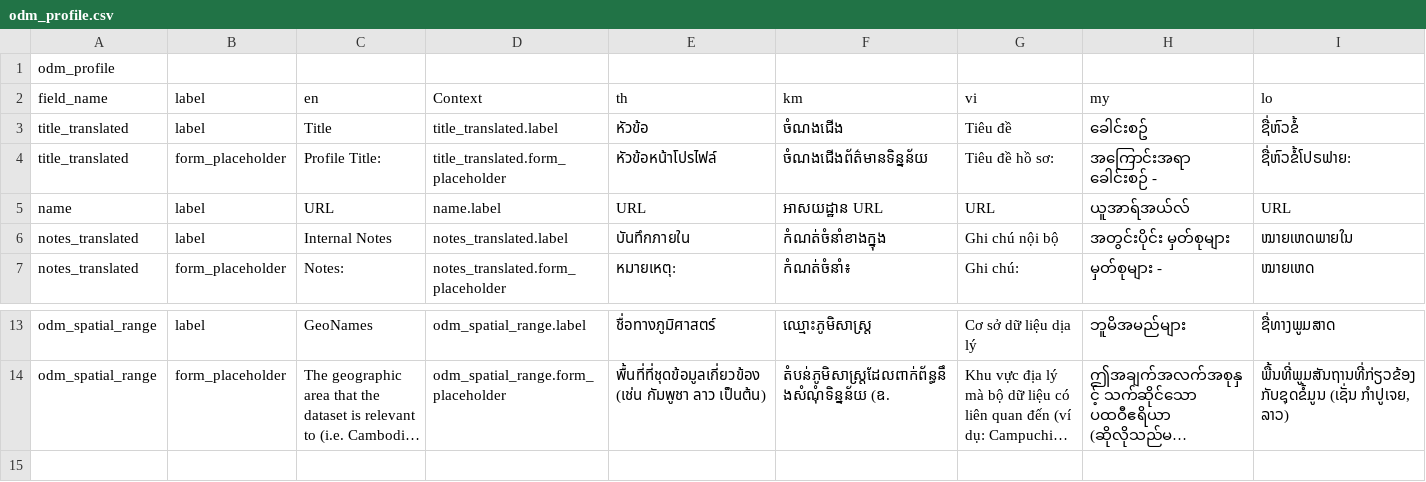
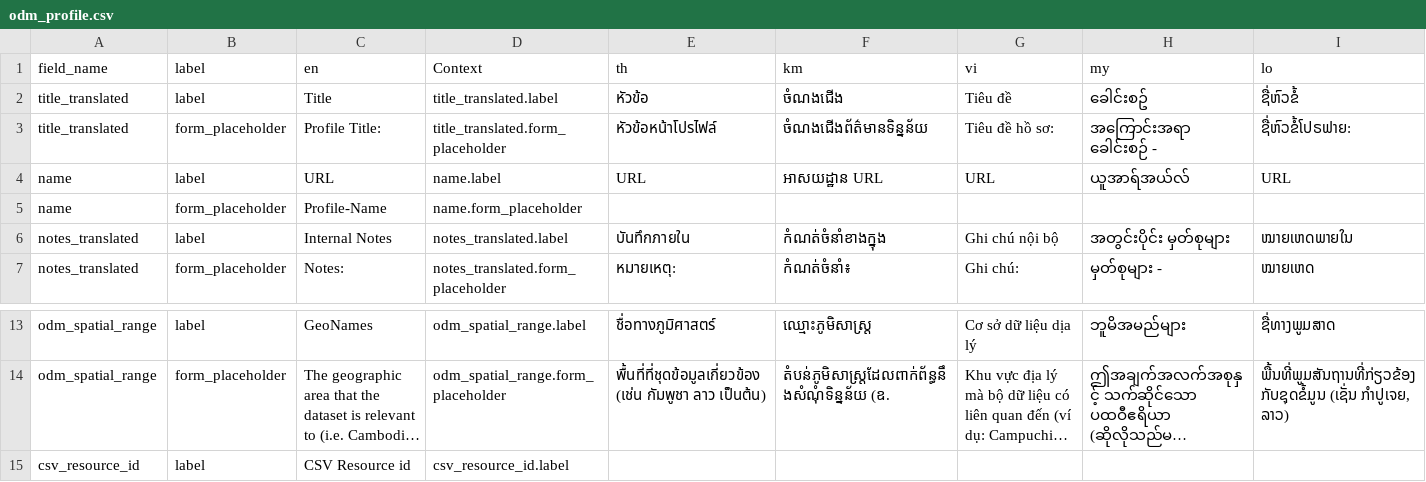
Before and after one commit to derilinx/ckanext-odm_dataset-ext, a CSV file: ckanext/odm_dataset_ext/bin/odm_profile.csv, drawn as a sheet; only a part is shown, gaps mark what is left out; long unchanged cells end in …; removed rows and columns are numbered as before the commit, all else as after; the diff names each change by its address in the sheet, - before the commit and + after, or states it on an @@ line.

```diff
--- a/ckanext/odm_dataset_ext/bin/odm_profile.csv
+++ b/ckanext/odm_dataset_ext/bin/odm_profile.csv
-row 1: odm_profile
+row 5: name | form_placeholder | Profile-Name | name.form_placeholder
+row 15: csv_resource_id | label | CSV Resource id | csv_resource_id.label
```
Also changed, not shown: ckanext/odm_dataset_ext/bin/odm_dataset_schema.csv, ckanext/odm_dataset_ext/bin/odm_map.csv, 5 other files.
